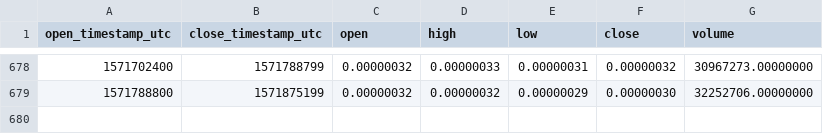
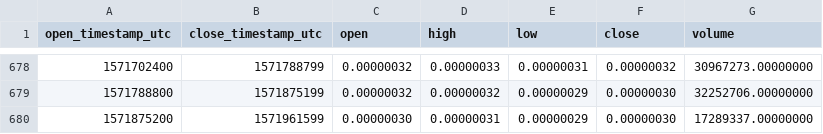
Before and after one commit to cryptobigbro/binance-TNBBTC, a CSV file: binance-TNBBTC-1d.csv, drawn as a sheet; only a part is shown, gaps mark what is left out; the diff names each change by its address in the sheet, - before the commit and + after, or states it on an @@ line.

Commit message:
Update OHLCV data.

```diff
--- a/binance-TNBBTC-1d.csv
+++ b/binance-TNBBTC-1d.csv
+row 680: 1571875200 | 1571961599 | 0.00000030 | 0.00000031 | 0.00000029 | 0.00000030 | 17289337.00000000
```
Also changed, not shown: 1 other file.
